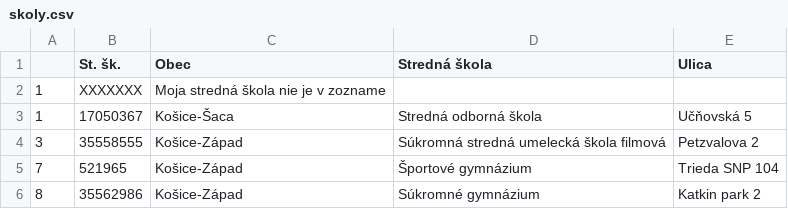
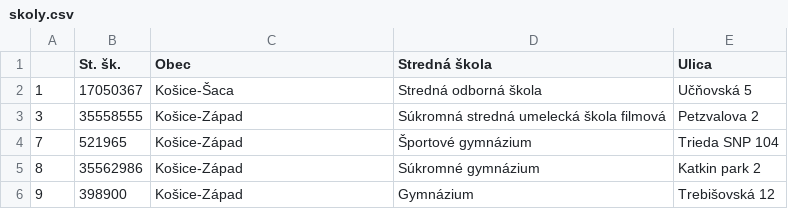
Before and after one commit to fmfi-svt/eprihlaska, a CSV file: eprihlaska/data/skoly.csv, drawn as a sheet; only a part is shown; the shorter side is filled out with more unchanged rows.

```diff
--- a/eprihlaska/data/skoly.csv
+++ b/eprihlaska/data/skoly.csv
@@ -1,3 +1,2 @@
 ,St. šk.,Obec,Stredná škola,Ulica
-1,XXXXXXX,Moja stredná škola nie je v zozname,,
 1,17050367,Košice-Šaca,Stredná odborná škola,Učňovská 5
```
Also changed, not shown: eprihlaska/data/obce.csv, eprihlaska/data/odbory.csv, 4 other files.
